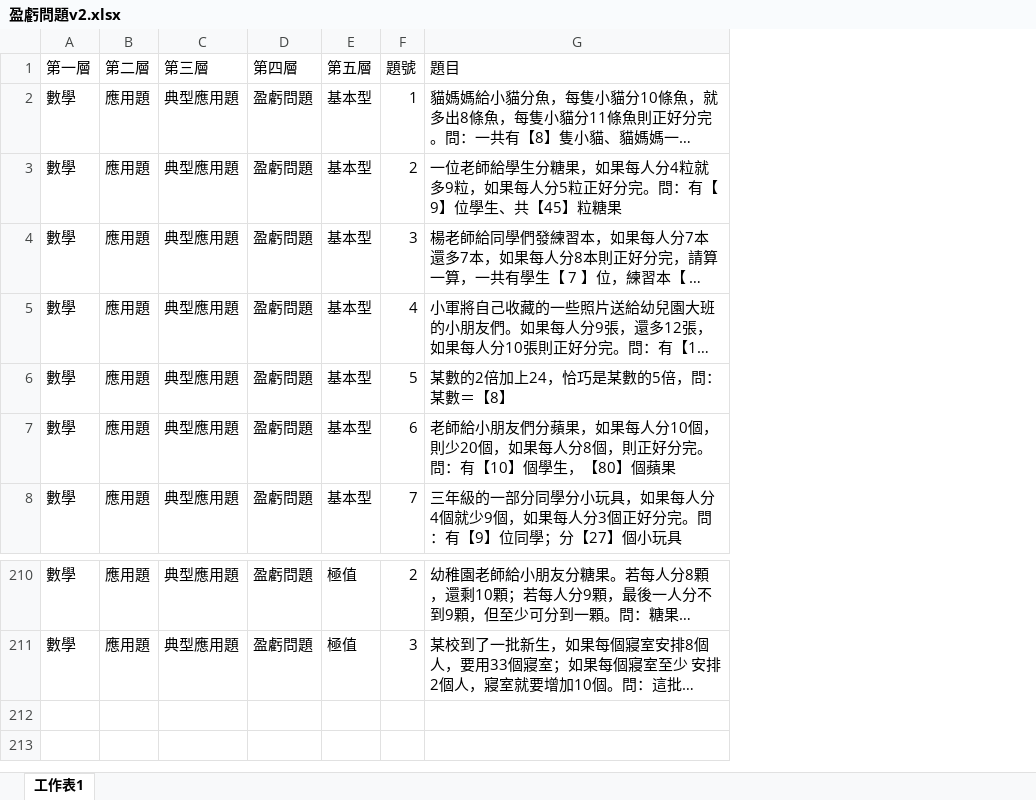
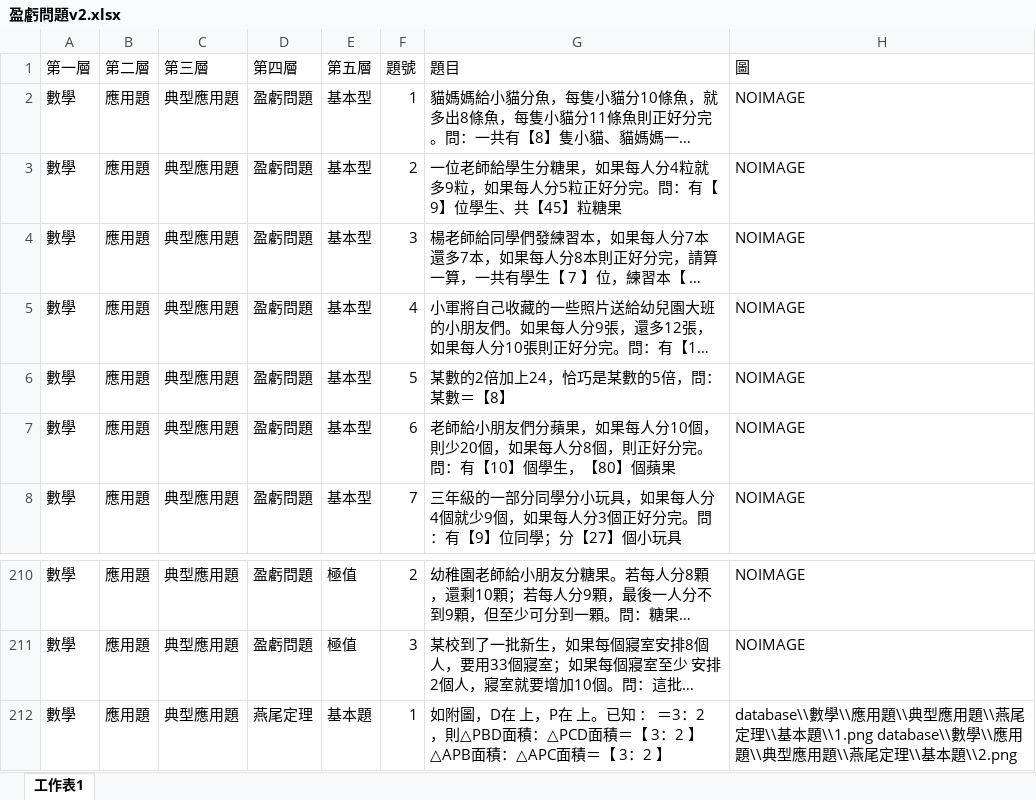
Before and after one commit to allen880612/Question-Database-System, an Excel workbook: database/盈虧問題v2.xlsx, sheet 工作表1, drawn as a sheet; only a part is shown, gaps mark what is left out; long unchanged cells end in …; values as stored, in another font and other column widths than the file's, no borders; charts and pictures not drawn; the diff names each change by its address in the sheet, - before the commit and + after, or states it on an @@ line.

Commit message:
QDS Ver 0.1.4 : - insert image - add image colum in database

```diff
--- a/database/盈虧問題v2.xlsx (sheet 工作表1)
+++ b/database/盈虧問題v2.xlsx (sheet 工作表1)
+column H (圖), rows 2-8: all NOIMAGE; rows 210-211: NOIMAGE | NOIMAGE
+row 212: 數學 | 應用題 | 典型應用題 | 燕尾定理 | 基本題 | 1 | 如附圖，D在 上，P在 上。已知 ： ＝3：2，則△PBD面積：△PCD面積＝【 3：2 】△APB面積：△APC面積＝【 3：2 】 | database\\數學\\應用題\\典型應用題\\燕尾定理\\基本題\\1.png database\\數學\\應用題\\典型應用題\\燕尾定理\\基本題\\2.png
```
Also changed, not shown: charts or pictures, 21 other files.
